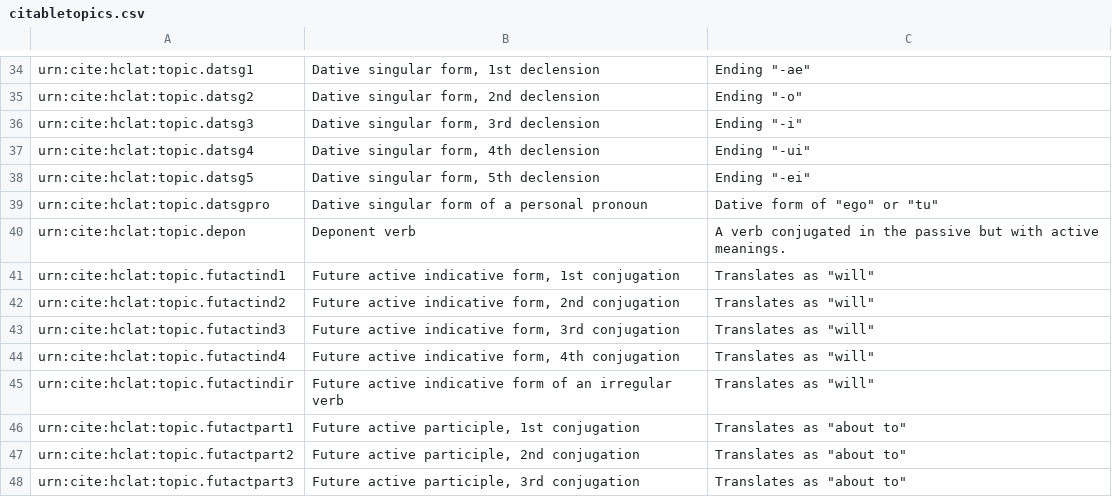
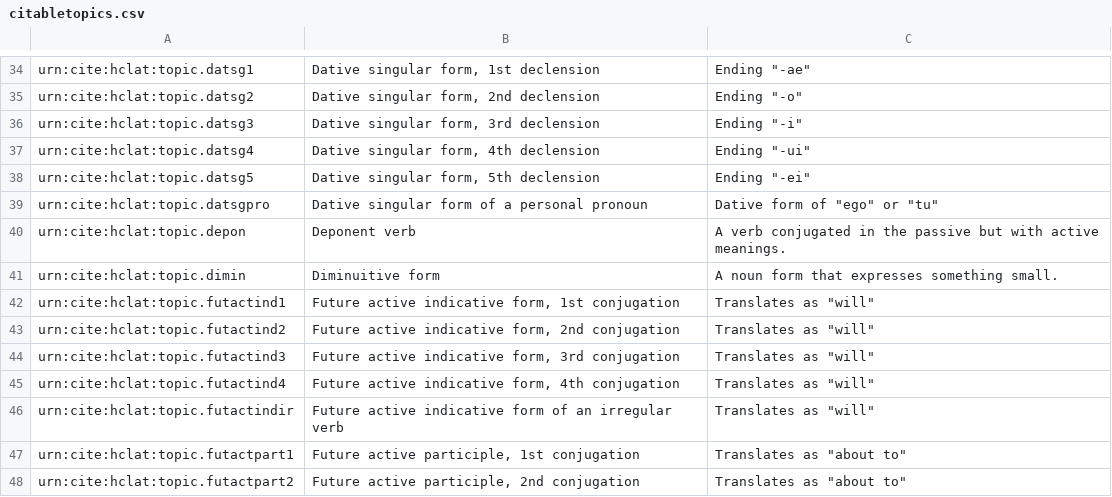
Before and after one commit to neelsmith/latinsrcs, a CSV file: collections/citabletopics.csv, drawn as a sheet; only a part is shown, gaps mark what is left out; the shorter side is filled out with more unchanged rows; the diff names each change by its address in the sheet, - before the commit and + after, or states it on an @@ line.

```diff
--- a/collections/citabletopics.csv
+++ b/collections/citabletopics.csv
+row 41: urn:cite:hclat:topic.dimin | Diminuitive form | A noun form that expresses something small.
```
Also changed, not shown: indices/imgToTopic.csv.
